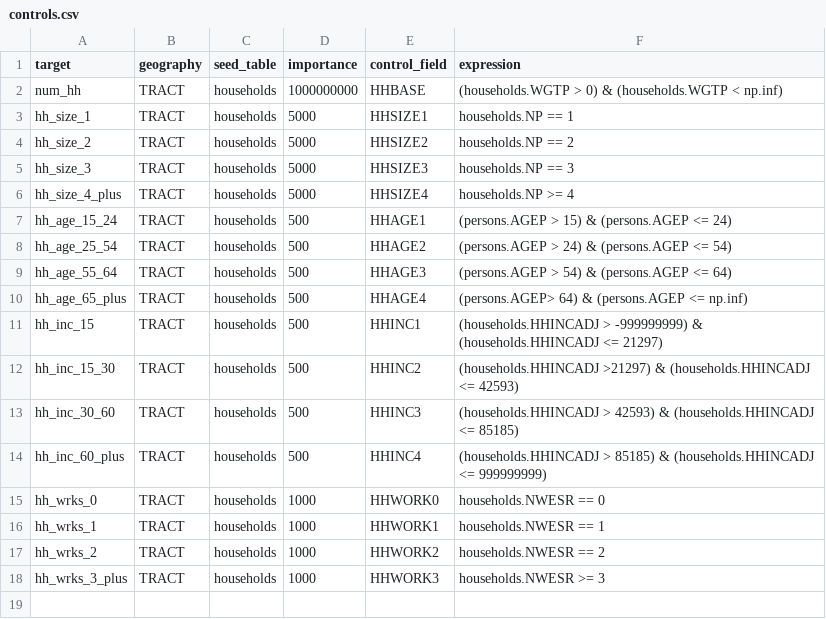
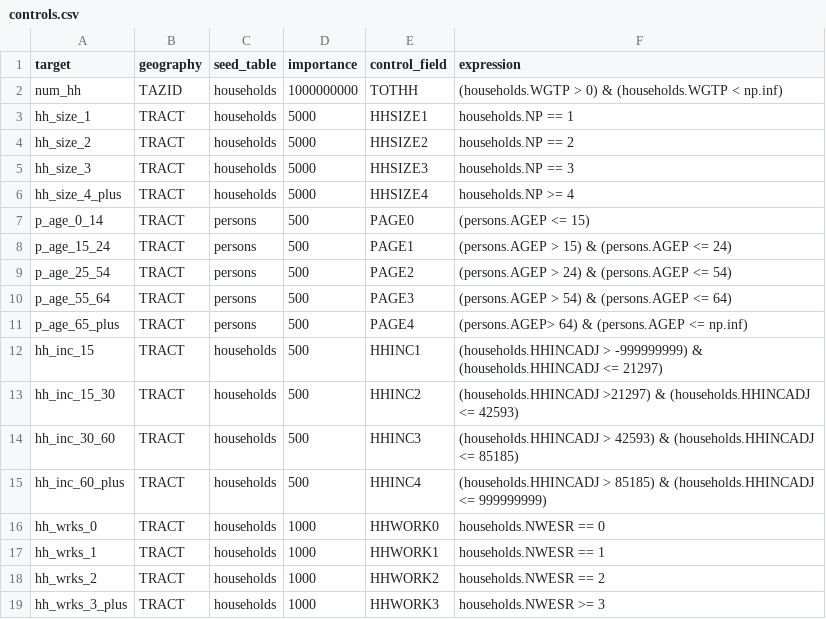
Before and after one commit to byu-transpolab/populationsim_wfrc, a CSV file: configs/controls.csv, drawn as a sheet.

Commit message:
Edits to crosswalk and controls
Give person-level attributes person definitions on the control file.

```diff
--- a/configs/controls.csv
+++ b/configs/controls.csv
@@ -1,3 +1,3 @@
 target,geography,seed_table,importance,control_field,expression
-num_hh,TRACT,households,1000000000,HHBASE,(households.WGTP > 0) & (households.WGTP < np.inf)
+num_hh,TAZID,households,1000000000,TOTHH,(households.WGTP > 0) & (households.WGTP < np.inf)
 hh_size_1,TRACT,households,5000,HHSIZE1,households.NP == 1
@@ -6,6 +6,7 @@ hh_size_3,TRACT,households,5000,HHSIZE3,households.NP == 3
 hh_size_4_plus,TRACT,households,5000,HHSIZE4,households.NP >= 4
-hh_age_15_24,TRACT,households,500,HHAGE1,(persons.AGEP > 15) & (persons.AGEP <= 24)
-hh_age_25_54,TRACT,households,500,HHAGE2,(persons.AGEP > 24) & (persons.AGEP <= 54)
-hh_age_55_64,TRACT,households,500,HHAGE3,(persons.AGEP > 54) & (persons.AGEP <= 64)
-hh_age_65_plus,TRACT,households,500,HHAGE4,(persons.AGEP> 64) & (persons.AGEP <= np.inf)
+p_age_0_14, TRACT, persons, 500, PAGE0, (persons.AGEP <= 15)
+p_age_15_24,TRACT, persons,500,PAGE1,(persons.AGEP > 15) & (persons.AGEP <= 24)
+p_age_25_54,TRACT, persons,500,PAGE2,(persons.AGEP > 24) & (persons.AGEP <= 54)
+p_age_55_64,TRACT,persons,500,PAGE3,(persons.AGEP > 54) & (persons.AGEP <= 64)
+p_age_65_plus,TRACT,persons,500,PAGE4,(persons.AGEP> 64) & (persons.AGEP <= np.inf)
 hh_inc_15,TRACT,households,500,HHINC1,(households.HHINCADJ > -999999999) & (households.HHINCADJ <= 21297)
```
Also changed, not shown: data/control_totals_tract.csv, 3 other files.
